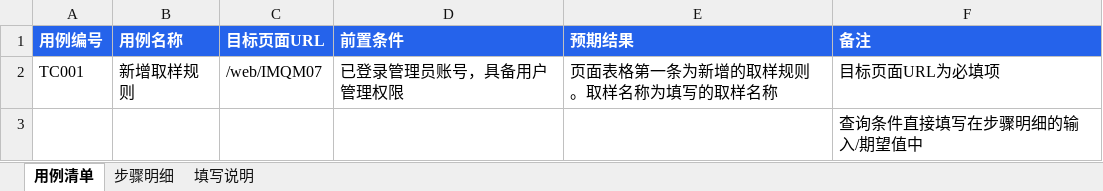
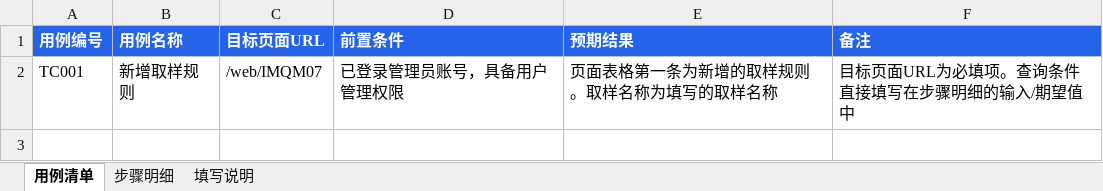
Before and after one commit to daimingxing/playwright-auto, an Excel workbook: docs/ai-case-import/AI自然语言用例导入模板.xlsx, sheet 用例清单, drawn as a sheet; values as stored, in another font and other column widths than the file's, no borders; the diff names each change by its address in the sheet, - before the commit and + after, or states it on an @@ line.

```diff
--- a/docs/ai-case-import/AI自然语言用例导入模板.xlsx (sheet 用例清单)
+++ b/docs/ai-case-import/AI自然语言用例导入模板.xlsx (sheet 用例清单)
-F2 (备注): 目标页面URL为必填项
+F2 (备注): 目标页面URL为必填项。查询条件直接填写在步骤明细的输入/期望值中
-row 3:  |  |  |  |  | 查询条件直接填写在步骤明细的输入/期望值中
```
Also changed, not shown: 12 other files.
